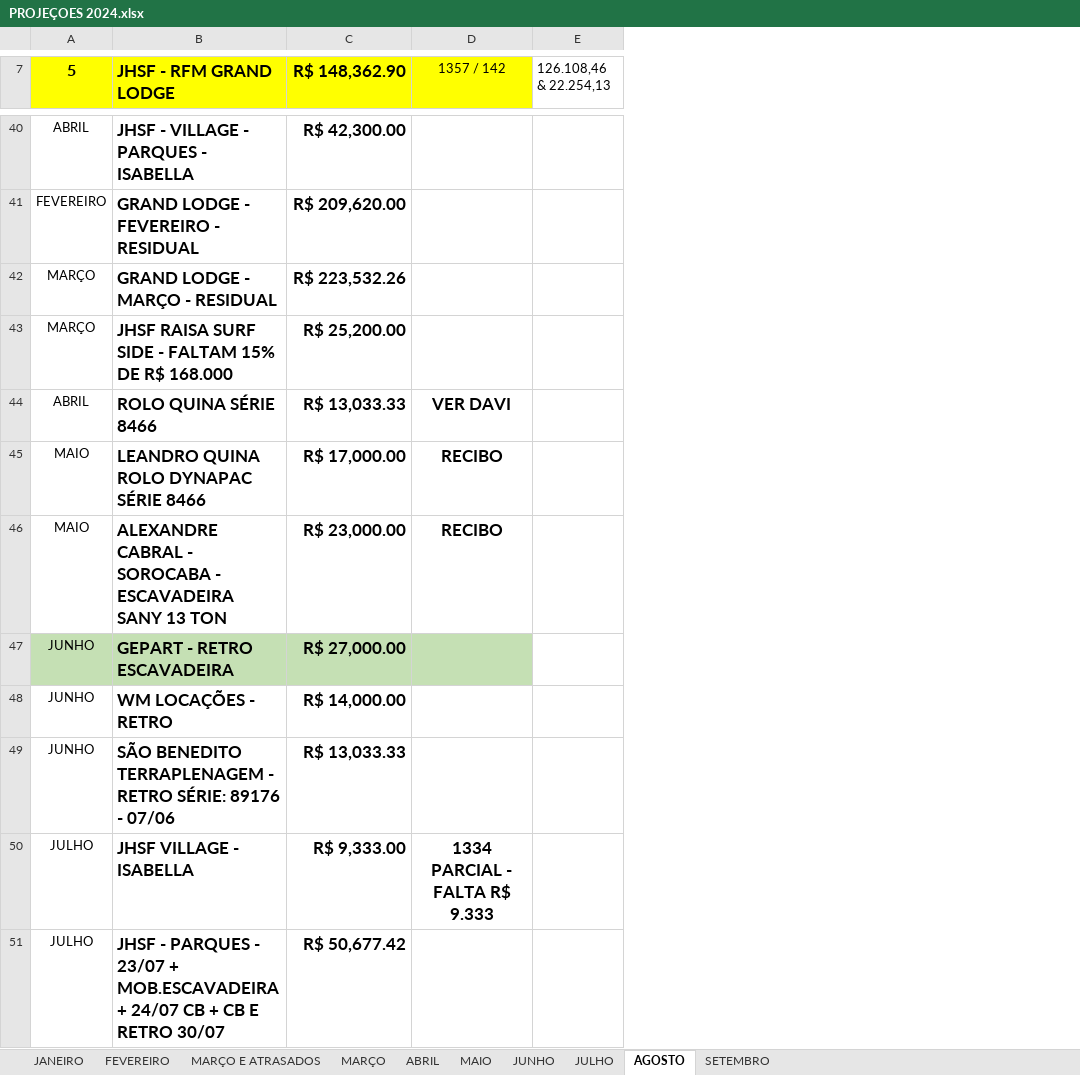
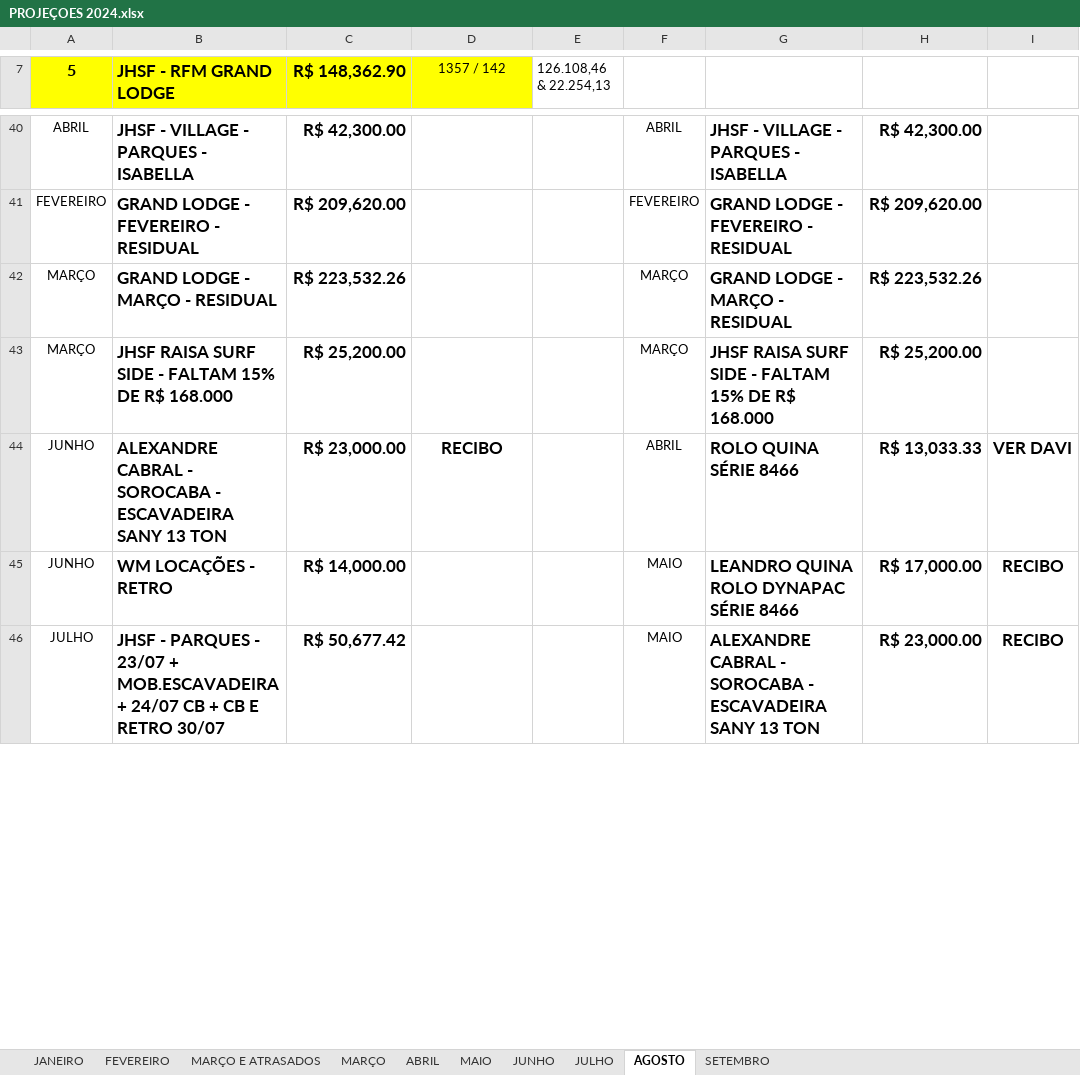
Before and after one commit to CamaconConstrucoes/Projecoes, an Excel workbook: PROJEÇOES 2024.xlsx, sheet AGOSTO, drawn as a sheet; only a part is shown, gaps mark what is left out; values as stored, in another font and other column widths than the file's, no borders; removed rows and columns are numbered as before the commit, all else as after; the diff covers the shown part only; the diff names each change by its address in the sheet, - before the commit and + after, or states it on an @@ line.

Commit message:
updtaed

```diff
--- a/PROJEÇOES 2024.xlsx (sheet AGOSTO)
+++ b/PROJEÇOES 2024.xlsx (sheet AGOSTO)
+column F, rows 40-46: ABRIL | FEVEREIRO | MARÇO | MARÇO | ABRIL | MAIO | MAIO
+column G, rows 40-46: JHSF - VILLAGE - PARQUES - ISABELLA | GRAND LODGE - FEVEREIRO - RESIDUAL | GRAND LODGE - MARÇO - RESIDUAL | JHSF RAISA SURF SIDE - FALTAM 15% DE R$ 168.000 | ROLO QUINA SÉRIE 8466 | LEANDRO QUINA ROLO DYNAPAC SÉRIE 8466 | ALEXANDRE CABRAL - SOROCABA - ESCAVADEIRA SANY 13 TON
+column H, rows 40-46: R$ 42,300.00 | R$ 209,620.00 | R$ 223,532.26 | R$ 25,200.00 | R$ 13,033.33 | R$ 17,000.00 | R$ 23,000.00
+column I, rows 44-46: VER DAVI | RECIBO | RECIBO
-row 44: ABRIL | ROLO QUINA SÉRIE 8466 | R$ 13,033.33 | VER DAVI
-row 45: MAIO | LEANDRO QUINA ROLO DYNAPAC SÉRIE 8466 | R$ 17,000.00 | RECIBO
@@ column A (5) renumbered between rows 44 and 59 @@
-row 47: JUNHO | GEPART - RETRO ESCAVADEIRA | R$ 27,000.00
-row 49: JUNHO | SÃO BENEDITO TERRAPLENAGEM - RETRO SÉRIE: 89176 - 07/06 | R$ 13,033.33
-row 50: JULHO | JHSF VILLAGE - ISABELLA | R$ 9,333.00 | 1334 PARCIAL - FALTA R$ 9.333
```
Also changed, not shown: 3 added rows, 10 removed rows, 19 edited cells, cell formats and merged cells elsewhere in this sheet, sheet SETEMBRO, formulas that keep their value.
